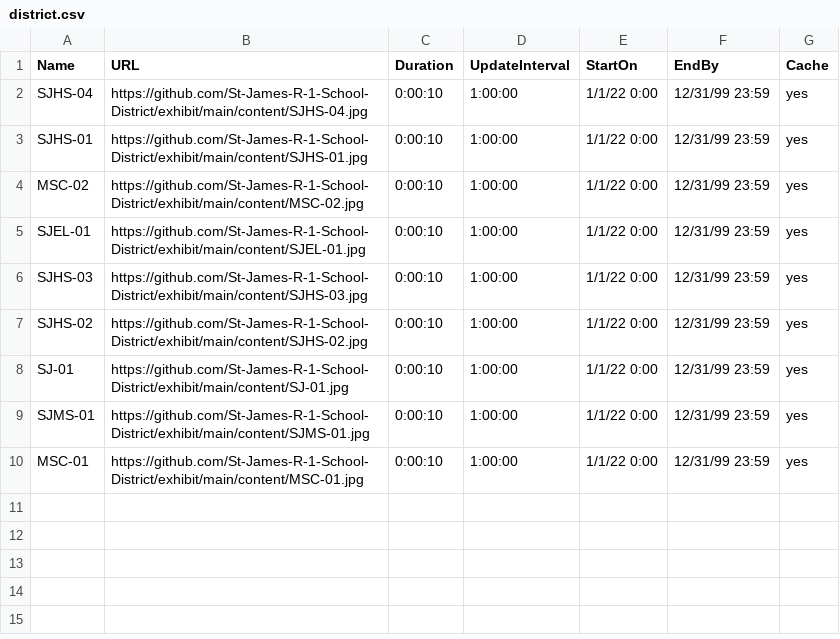
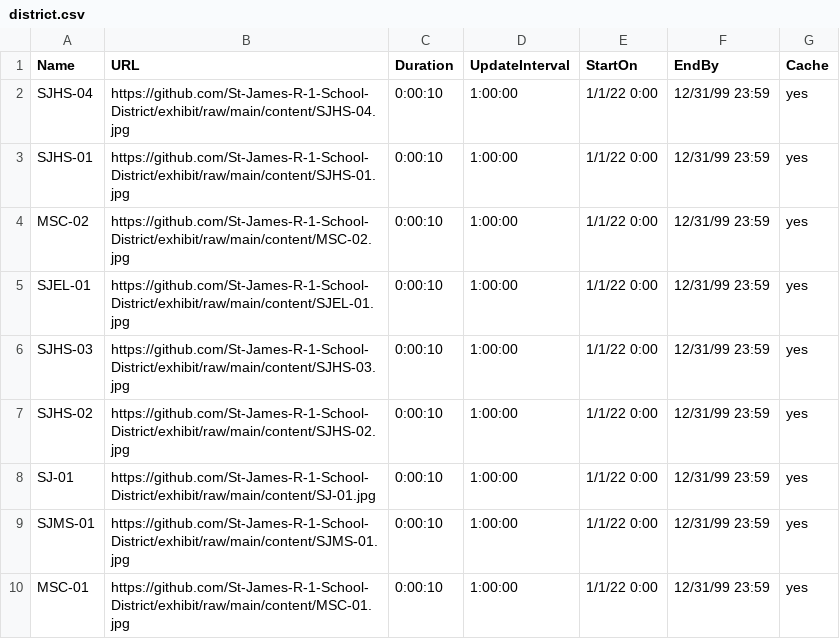
Before and after one commit to St-James-R-1-School-District/exhibit, a CSV file: configuration/district.csv, drawn as a sheet.

Commit message:
Stupid head typo

```diff
--- a/configuration/district.csv
+++ b/configuration/district.csv
@@ -1,10 +1,10 @@
 Name,URL,Duration,UpdateInterval,StartOn,EndBy,Cache
-SJHS-04,https://github.com/St-James-R-1-School-District/exhibit/main/content/SJHS-04.jpg,0:00:10,1:00:00,1/1/22 0:00,12/31/99 23:59,yes
-SJHS-01,https://github.com/St-James-R-1-School-District/exhibit/main/content/SJHS-01.jpg,0:00:10,1:00:00,1/1/22 0:00,12/31/99 23:59,yes
-MSC-02,https://github.com/St-James-R-1-School-District/exhibit/main/content/MSC-02.jpg,0:00:10,1:00:00,1/1/22 0:00,12/31/99 23:59,yes
-SJEL-01,https://github.com/St-James-R-1-School-District/exhibit/main/content/SJEL-01.jpg,0:00:10,1:00:00,1/1/22 0:00,12/31/99 23:59,yes
-SJHS-03,https://github.com/St-James-R-1-School-District/exhibit/main/content/SJHS-03.jpg,0:00:10,1:00:00,1/1/22 0:00,12/31/99 23:59,yes
-SJHS-02,https://github.com/St-James-R-1-School-District/exhibit/main/content/SJHS-02.jpg,0:00:10,1:00:00,1/1/22 0:00,12/31/99 23:59,yes
-SJ-01,https://github.com/St-James-R-1-School-District/exhibit/main/content/SJ-01.jpg,0:00:10,1:00:00,1/1/22 0:00,12/31/99 23:59,yes
-SJMS-01,https://github.com/St-James-R-1-School-District/exhibit/main/content/SJMS-01.jpg,0:00:10,1:00:00,1/1/22 0:00,12/31/99 23:59,yes
-MSC-01,https://github.com/St-James-R-1-School-District/exhibit/main/content/MSC-01.jpg,0:00:10,1:00:00,1/1/22 0:00,12/31/99 23:59,yes
+SJHS-04,https://github.com/St-James-R-1-School-District/exhibit/raw/main/content/SJHS-04.jpg,0:00:10,1:00:00,1/1/22 0:00,12/31/99 23:59,yes
+SJHS-01,https://github.com/St-James-R-1-School-District/exhibit/raw/main/content/SJHS-01.jpg,0:00:10,1:00:00,1/1/22 0:00,12/31/99 23:59,yes
+MSC-02,https://github.com/St-James-R-1-School-District/exhibit/raw/main/content/MSC-02.jpg,0:00:10,1:00:00,1/1/22 0:00,12/31/99 23:59,yes
+SJEL-01,https://github.com/St-James-R-1-School-District/exhibit/raw/main/content/SJEL-01.jpg,0:00:10,1:00:00,1/1/22 0:00,12/31/99 23:59,yes
+SJHS-03,https://github.com/St-James-R-1-School-District/exhibit/raw/main/content/SJHS-03.jpg,0:00:10,1:00:00,1/1/22 0:00,12/31/99 23:59,yes
+SJHS-02,https://github.com/St-James-R-1-School-District/exhibit/raw/main/content/SJHS-02.jpg,0:00:10,1:00:00,1/1/22 0:00,12/31/99 23:59,yes
+SJ-01,https://github.com/St-James-R-1-School-District/exhibit/raw/main/content/SJ-01.jpg,0:00:10,1:00:00,1/1/22 0:00,12/31/99 23:59,yes
+SJMS-01,https://github.com/St-James-R-1-School-District/exhibit/raw/main/content/SJMS-01.jpg,0:00:10,1:00:00,1/1/22 0:00,12/31/99 23:59,yes
+MSC-01,https://github.com/St-James-R-1-School-District/exhibit/raw/main/content/MSC-01.jpg,0:00:10,1:00:00,1/1/22 0:00,12/31/99 23:59,yes
```
